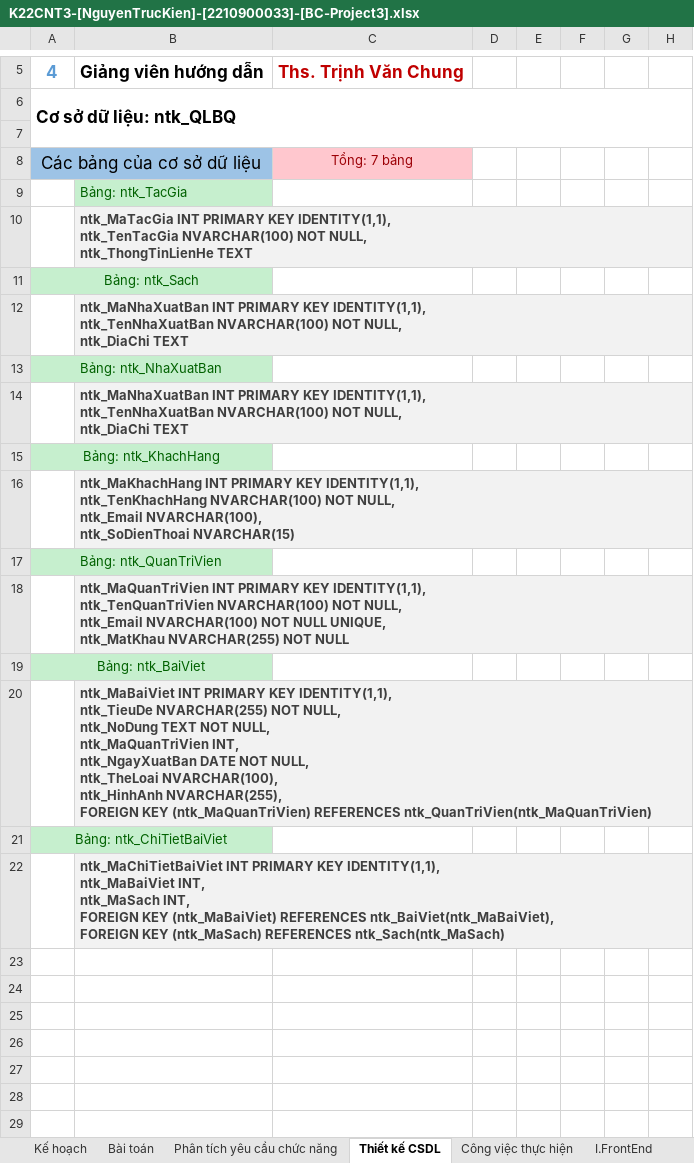
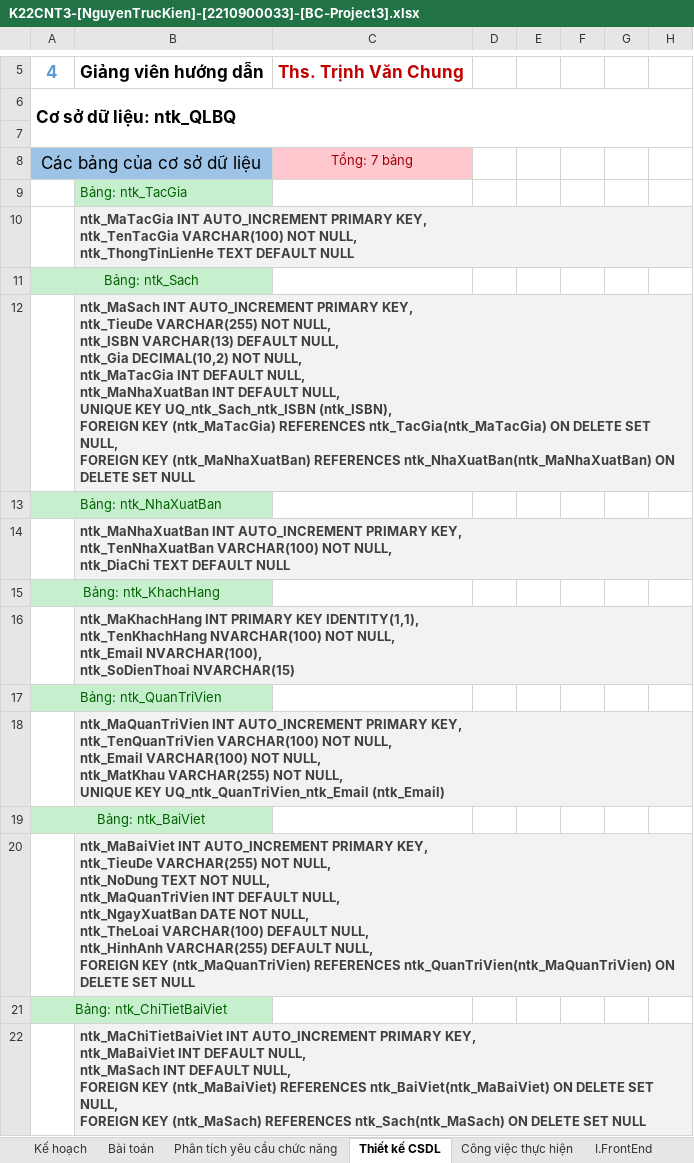
Before and after one commit to officerk2077/K22CNT3_NguyenTrucKien_2210900033_Project3, an Excel workbook: K22CNT3-[NguyenTrucKien]-[2210900033]-[BC-Project3].xlsx, sheet Thiết kế CSDL, drawn as a sheet; only a part is shown, gaps mark what is left out; values as stored, in another font and other column widths than the file's, no borders; ↵ is a line break in a cell; the diff names each change by its address in the sheet, - before the commit and + after, or states it on an @@ line.

Commit message:
project

```diff
--- a/K22CNT3-[NguyenTrucKien]-[2210900033]-[BC-Project3].xlsx (sheet Thiết kế CSDL)
+++ b/K22CNT3-[NguyenTrucKien]-[2210900033]-[BC-Project3].xlsx (sheet Thiết kế CSDL)
-B10: ntk_MaTacGia INT PRIMARY KEY IDENTITY(1,1), ↵ ntk_TenTacGia NVARCHAR(100) NOT NULL, ↵ ntk_ThongTinLienHe TEXT
+B10: ntk_MaTacGia INT AUTO_INCREMENT PRIMARY KEY, ↵ ntk_TenTacGia VARCHAR(100) NOT NULL, ↵ ntk_ThongTinLienHe TEXT DEFAULT NULL
-B12: ntk_MaNhaXuatBan INT PRIMARY KEY IDENTITY(1,1), ↵ ntk_TenNhaXuatBan NVARCHAR(100) NOT NULL, ↵ ntk_DiaChi TEXT
+B12: ntk_MaSach INT AUTO_INCREMENT PRIMARY KEY, ↵ ntk_TieuDe VARCHAR(255) NOT NULL, ↵ ntk_ISBN VARCHAR(13) DEFAULT NULL, ↵ ntk_Gia DECIMAL(10,2) NOT NULL, ↵ ntk_MaTacGia INT DEFAULT NULL, ↵ ntk_MaNhaXuatBan INT DEFAULT NULL, ↵ UNIQUE KEY UQ_ntk_Sach_ntk_ISBN (ntk_ISBN), ↵ FOREIGN KEY (ntk_MaTacGia) REFERENCES ntk_TacGia(ntk_MaTacGia) ON DELETE SET NULL, ↵ FOREIGN KEY (ntk_MaNhaXuatBan) REFERENCES ntk_NhaXuatBan(ntk_MaNhaXuatBan) ON DELETE SET NULL
-B14: ntk_MaNhaXuatBan INT PRIMARY KEY IDENTITY(1,1), ↵ ntk_TenNhaXuatBan NVARCHAR(100) NOT NULL, ↵ ntk_DiaChi TEXT
+B14: ntk_MaNhaXuatBan INT AUTO_INCREMENT PRIMARY KEY, ↵ ntk_TenNhaXuatBan VARCHAR(100) NOT NULL, ↵ ntk_DiaChi TEXT DEFAULT NULL
-B18: ntk_MaQuanTriVien INT PRIMARY KEY IDENTITY(1,1), ↵ ntk_TenQuanTriVien NVARCHAR(100) NOT NULL, ↵ ntk_Email NVARCHAR(100) NOT NULL UNIQUE, ↵ ntk_MatKhau NVARCHAR(255) NOT NULL
+B18: ntk_MaQuanTriVien INT AUTO_INCREMENT PRIMARY KEY, ↵ ntk_TenQuanTriVien VARCHAR(100) NOT NULL, ↵ ntk_Email VARCHAR(100) NOT NULL, ↵ ntk_MatKhau VARCHAR(255) NOT NULL, ↵ UNIQUE KEY UQ_ntk_QuanTriVien_ntk_Email (ntk_Email)
-B20: ntk_MaBaiViet INT PRIMARY KEY IDENTITY(1,1), ↵ ntk_TieuDe NVARCHAR(255) NOT NULL, ↵ ntk_NoDung TEXT NOT NULL, ↵ ntk_MaQuanTriVien INT, ↵ ntk_NgayXuatBan DATE NOT NULL, ↵ ntk_TheLoai NVARCHAR(100), ↵ ntk_HinhAnh NVARCHAR(255), ↵ FOREIGN KEY (ntk_MaQuanTriVien) REFERENCES ntk_QuanTriVien(ntk_MaQuanTriVien)
+B20: ntk_MaBaiViet INT AUTO_INCREMENT PRIMARY KEY, ↵ ntk_TieuDe VARCHAR(255) NOT NULL, ↵ ntk_NoDung TEXT NOT NULL, ↵ ntk_MaQuanTriVien INT DEFAULT NULL, ↵ ntk_NgayXuatBan DATE NOT NULL, ↵ ntk_TheLoai VARCHAR(100) DEFAULT NULL, ↵ ntk_HinhAnh VARCHAR(255) DEFAULT NULL, ↵ FOREIGN KEY (ntk_MaQuanTriVien) REFERENCES ntk_QuanTriVien(ntk_MaQuanTriVien) ON DELETE SET NULL
-B22: ntk_MaChiTietBaiViet INT PRIMARY KEY IDENTITY(1,1), ↵ ntk_MaBaiViet INT, ↵ ntk_MaSach INT, ↵ FOREIGN KEY (ntk_MaBaiViet) REFERENCES ntk_BaiViet(ntk_MaBaiViet), ↵ FOREIGN KEY (ntk_MaSach) REFERENCES ntk_Sach(ntk_MaSach)
+B22: ntk_MaChiTietBaiViet INT AUTO_INCREMENT PRIMARY KEY, ↵ ntk_MaBaiViet INT DEFAULT NULL, ↵ ntk_MaSach INT DEFAULT NULL, ↵ FOREIGN KEY (ntk_MaBaiViet) REFERENCES ntk_BaiViet(ntk_MaBaiViet) ON DELETE SET NULL, ↵ FOREIGN KEY (ntk_MaSach) REFERENCES ntk_Sach(ntk_MaSach) ON DELETE SET NULL
```
Also changed, not shown: 4 other files.
